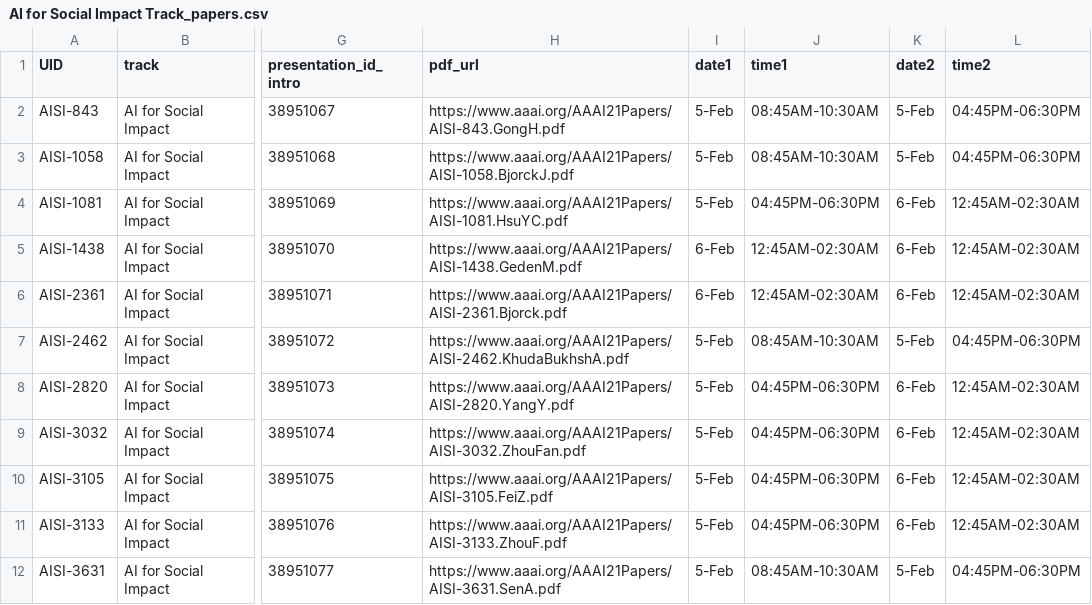
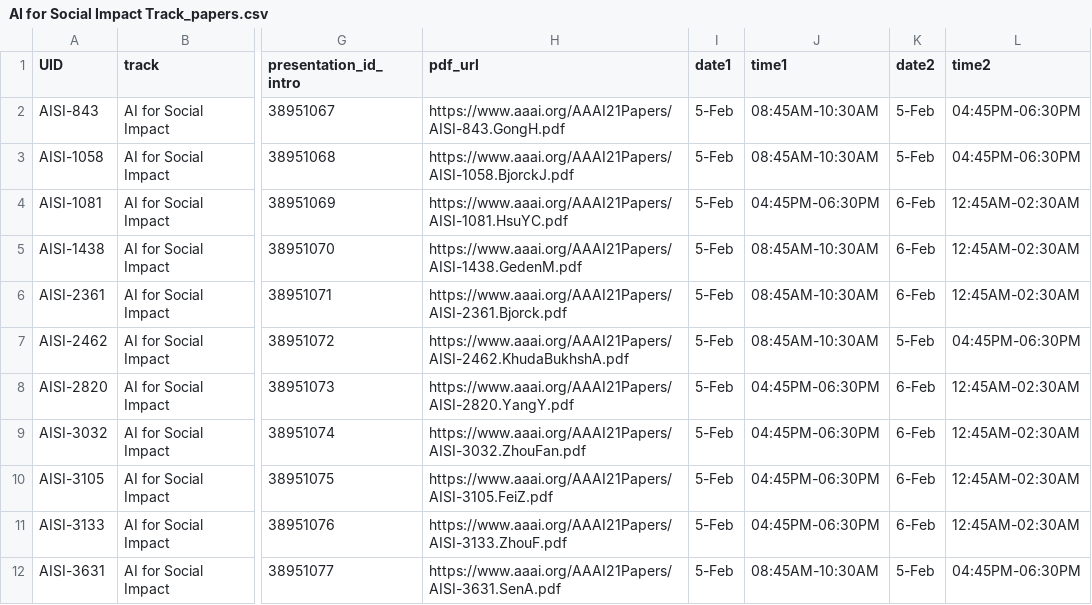
Before and after one commit to teddylfwu/AAAI21-Virtual-Conference, a CSV file: sitedata/AI for Social Impact Track_papers.csv, drawn as a sheet; only a part is shown, gaps mark what is left out; the diff covers the shown part only; the diff names each change by its address in the sheet, - before the commit and + after, or states it on an @@ line.

```diff
--- a/sitedata/AI for Social Impact Track_papers.csv
+++ b/sitedata/AI for Social Impact Track_papers.csv
-I5:I6 (date1): 6-Feb
+I5:I6 (date1): 5-Feb
-J5:J6 (time1): 12:45AM-02:30AM
+J5:J6 (time1): 08:45AM-10:30AM
```
Also changed, not shown: 22 edited cells elsewhere in this file, 3 other files.
